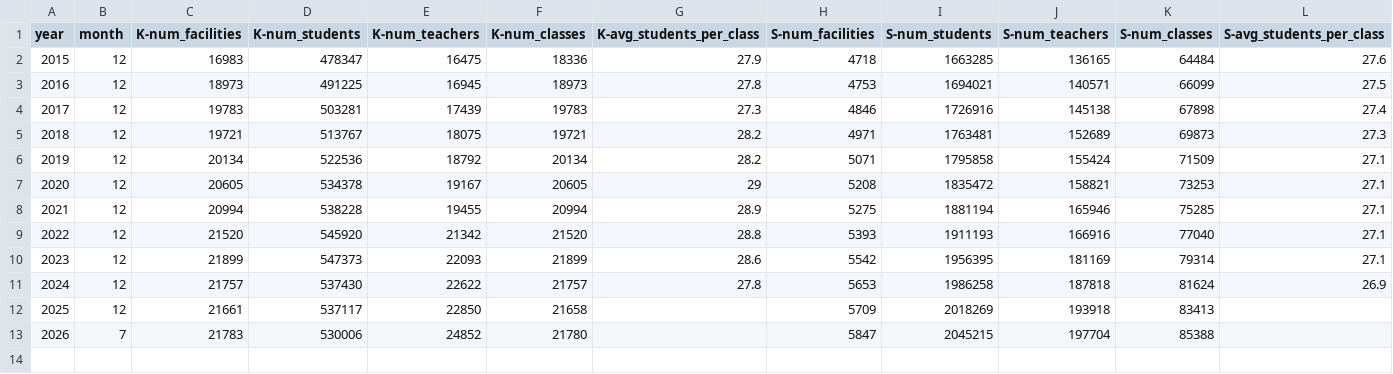
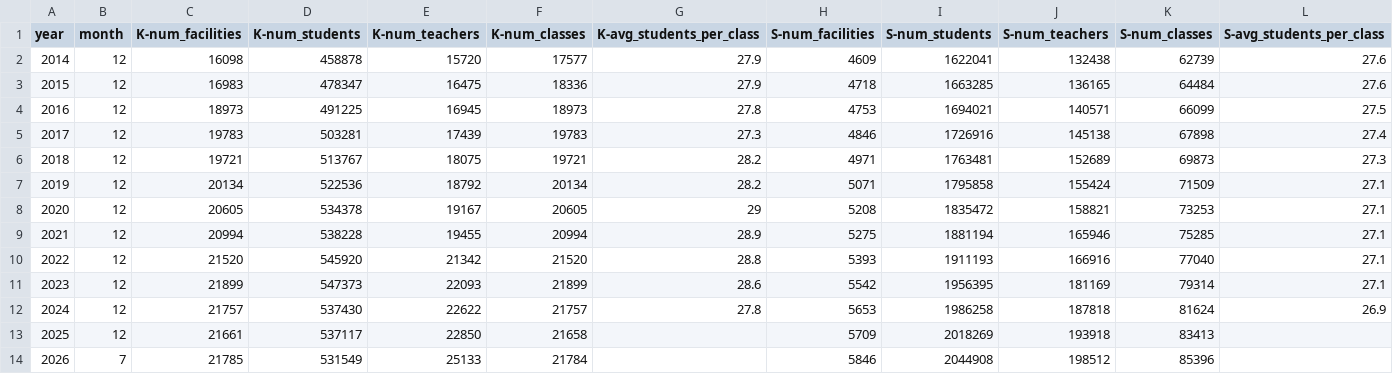
Before and after one commit to galit20/knesset360, a CSV file: knesset360-backend/static_data/Education_data.csv, drawn as a sheet; only a part is shown; removed rows and columns are numbered as before the commit, all else as after; rows hold the shown columns only; the diff names each change by its address in the sheet, - before the commit and + after, or states it on an @@ line.

```diff
--- a/knesset360-backend/static_data/Education_data.csv
+++ b/knesset360-backend/static_data/Education_data.csv
+row 2: 2014 | 12 | 16098 | 458878 | 15720 | 17577 | 27.9 | 4609 | 1622041 | 132438 | 62739 | 27.6
-row 13: 2026 | 7 | 21783 | 530006 | 24852 | 21780 |  | 5847 | 2045215 | 197704 | 85388
+row 14: 2026 | 7 | 21785 | 531549 | 25133 | 21784 |  | 5846 | 2044908 | 198512 | 85396
```
Also changed, not shown: knesset360-backend/static_data/crime_data.csv, knesset360-backend/static_data/health.csv, 8 other files.
